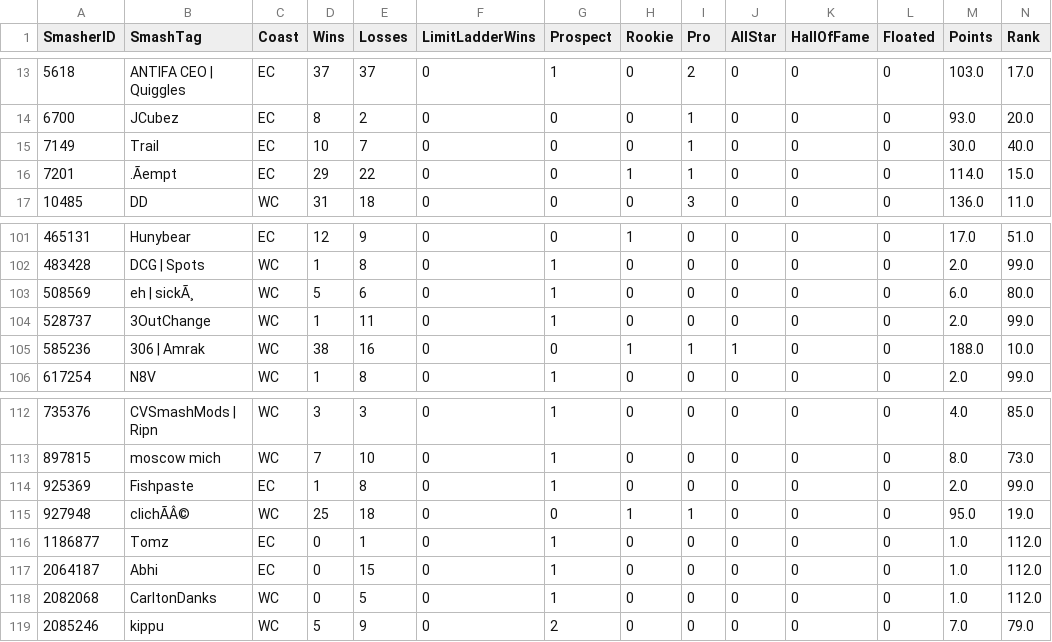
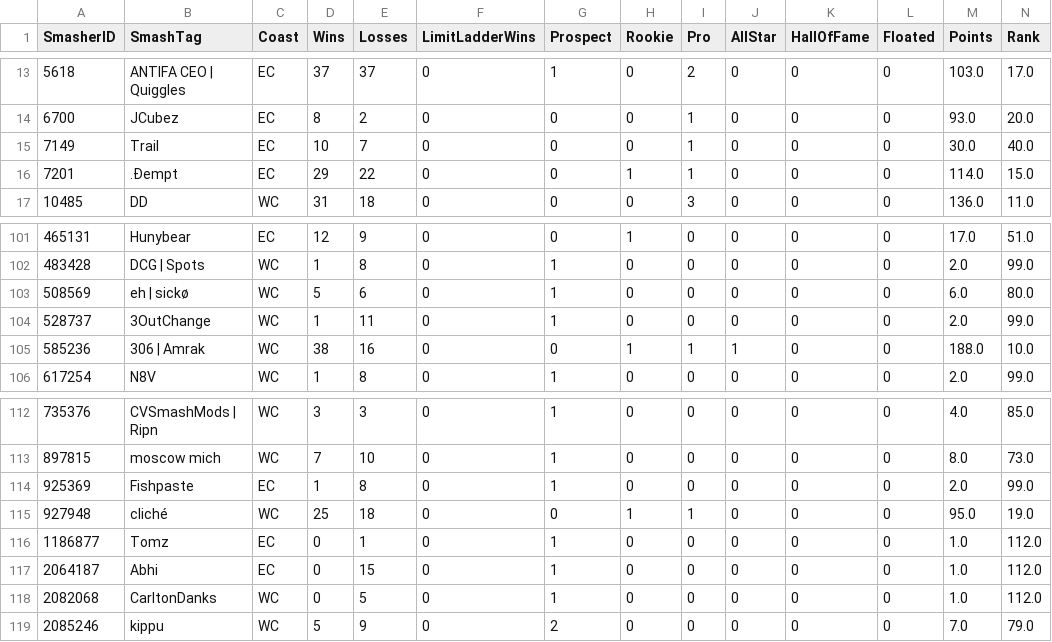
Before and after one commit to EricChagoya/TMT-Ranking-System, a CSV file: Data/Season1/Records/S1W3Features.csv, drawn as a sheet; only a part is shown, gaps mark what is left out; the diff names each change by its address in the sheet, - before the commit and + after, or states it on an @@ line.

```diff
--- a/Data/Season1/Records/S1W3Features.csv
+++ b/Data/Season1/Records/S1W3Features.csv
-B16 (SmashTag): .Ãempt
+B16 (SmashTag): .Ðempt
-B103 (SmashTag): eh | sickÃ¸
+B103 (SmashTag): eh | sickø
-B115 (SmashTag): clichÃÂ©
+B115 (SmashTag): cliché
```
Also changed, not shown: Data/Season1/Records/S1W3Placements.csv, Data/Season1/Records/S1W3RankRecords.csv, 2 other files.
